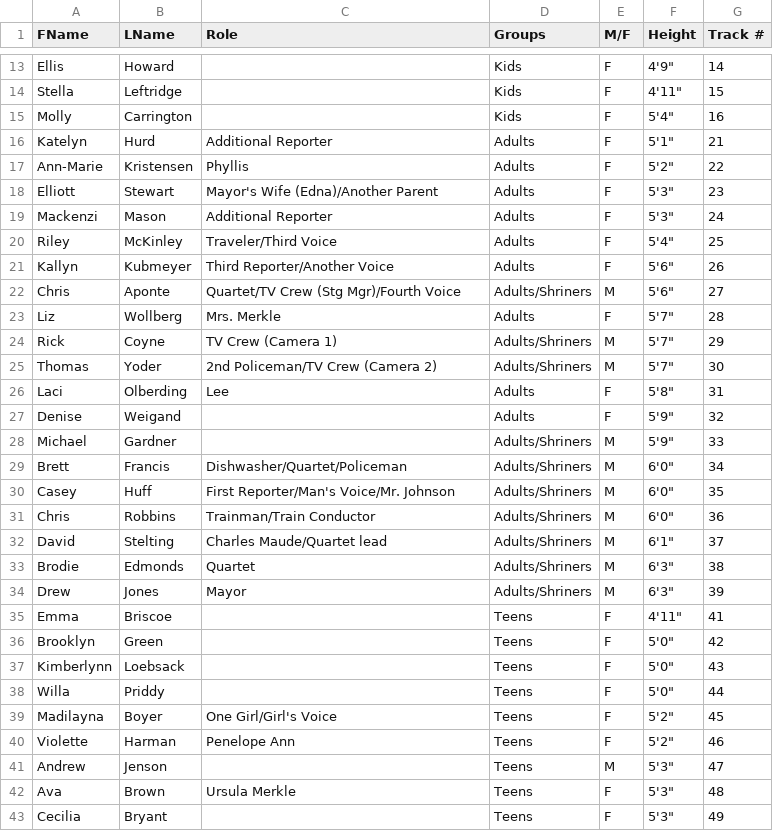
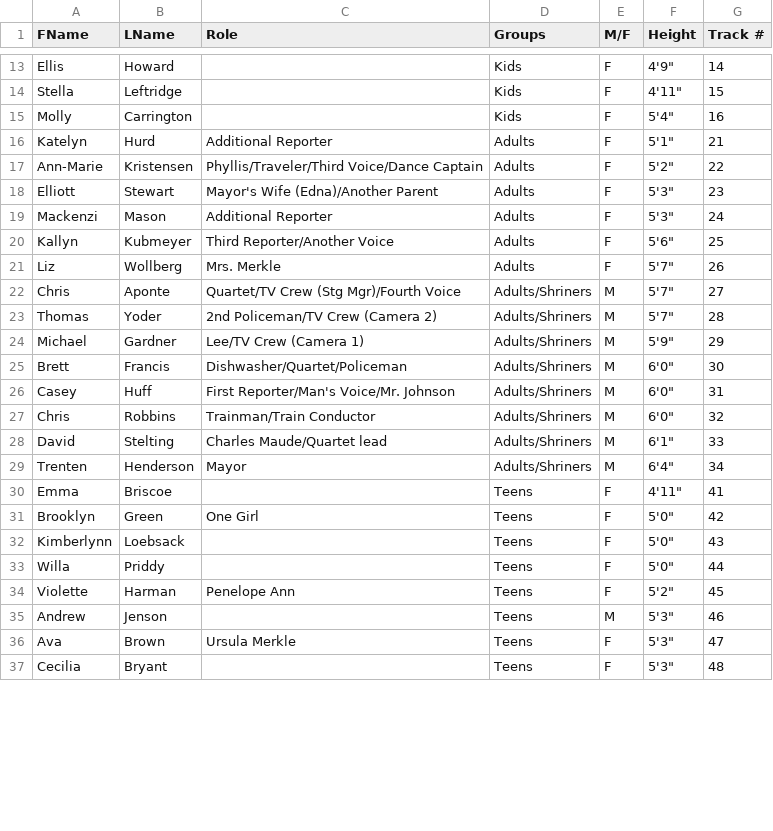
Before and after one commit to jeremymoritz/moritzfamily, a CSV file: external/gtip/bbb-track-numbers.csv, drawn as a sheet; only a part is shown, gaps mark what is left out; the diff covers the shown part only.

Commit message:
Update cast track numbers

```diff
--- a/external/gtip/bbb-track-numbers.csv
+++ b/external/gtip/bbb-track-numbers.csv
@@ -16,28 +16,22 @@ Molly,Carrington,,Kids,F,"5'4""",16
 Katelyn,Hurd,Additional Reporter,Adults,F,"5'1""",21
-Ann-Marie,Kristensen,Phyllis,Adults,F,"5'2""",22
+Ann-Marie,Kristensen,Phyllis/Traveler/Third Voice/Dance Captain,Adults,F,"5'2""",22
 Elliott,Stewart,Mayor's Wife (Edna)/Another Parent,Adults,F,"5'3""",23
 Mackenzi,Mason,Additional Reporter,Adults,F,"5'3""",24
-Riley,McKinley,Traveler/Third Voice,Adults,F,"5'4""",25
-Kallyn,Kubmeyer,Third Reporter/Another Voice,Adults,F,"5'6""",26
-Chris,Aponte,Quartet/TV Crew (Stg Mgr)/Fourth Voice,Adults/Shriners,M,"5'6""",27
-Liz,Wollberg,Mrs. Merkle,Adults,F,"5'7""",28
-Rick,Coyne,TV Crew (Camera 1),Adults/Shriners,M,"5'7""",29
-Thomas,Yoder,2nd Policeman/TV Crew (Camera 2),Adults/Shriners,M,"5'7""",30
-Laci,Olberding,Lee,Adults,F,"5'8""",31
-Denise,Weigand,,Adults,F,"5'9""",32
-Michael,Gardner,,Adults/Shriners,M,"5'9""",33
-Brett,Francis,Dishwasher/Quartet/Policeman,Adults/Shriners,M,"6'0""",34
-Casey,Huff,First Reporter/Man's Voice/Mr. Johnson,Adults/Shriners,M,"6'0""",35
-Chris,Robbins,Trainman/Train Conductor,Adults/Shriners,M,"6'0""",36
-David,Stelting,Charles Maude/Quartet lead,Adults/Shriners,M,"6'1""",37
-Brodie,Edmonds,Quartet,Adults/Shriners,M,"6'3""",38
-Drew,Jones,Mayor,Adults/Shriners,M,"6'3""",39
+Kallyn,Kubmeyer,Third Reporter/Another Voice,Adults,F,"5'6""",25
+Liz,Wollberg,Mrs. Merkle,Adults,F,"5'7""",26
+Chris,Aponte,Quartet/TV Crew (Stg Mgr)/Fourth Voice,Adults/Shriners,M,"5'7""",27
+Thomas,Yoder,2nd Policeman/TV Crew (Camera 2),Adults/Shriners,M,"5'7""",28
+Michael,Gardner,Lee/TV Crew (Camera 1),Adults/Shriners,M,"5'9""",29
+Brett,Francis,Dishwasher/Quartet/Policeman,Adults/Shriners,M,"6'0""",30
+Casey,Huff,First Reporter/Man's Voice/Mr. Johnson,Adults/Shriners,M,"6'0""",31
+Chris,Robbins,Trainman/Train Conductor,Adults/Shriners,M,"6'0""",32
+David,Stelting,Charles Maude/Quartet lead,Adults/Shriners,M,"6'1""",33
+Trenten,Henderson,Mayor,Adults/Shriners,M,"6'4""",34
 Emma,Briscoe,,Teens,F,"4'11""",41
-Brooklyn,Green,,Teens,F,"5'0""",42
+Brooklyn,Green,One Girl,Teens,F,"5'0""",42
 Kimberlynn,Loebsack,,Teens,F,"5'0""",43
 Willa,Priddy,,Teens,F,"5'0""",44
-Madilayna,Boyer,One Girl/Girl's Voice,Teens,F,"5'2""",45
-Violette,Harman,Penelope Ann,Teens,F,"5'2""",46
-Andrew,Jenson,,Teens,M,"5'3""",47
-Ava,Brown,Ursula Merkle,Teens,F,"5'3""",48
-Cecilia,Bryant,,Teens,F,"5'3""",49
+Violette,Harman,Penelope Ann,Teens,F,"5'2""",45
+Andrew,Jenson,,Teens,M,"5'3""",46
+Ava,Brown,Ursula Merkle,Teens,F,"5'3""",47
+Cecilia,Bryant,,Teens,F,"5'3""",48
```
Also changed, not shown: 1 added row, 1 removed row and 27 edited cells elsewhere in this file, 2 other files.
